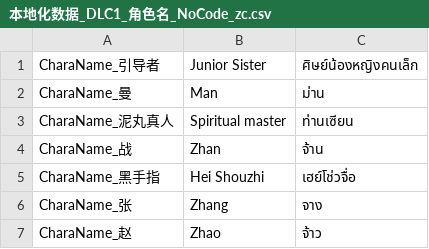
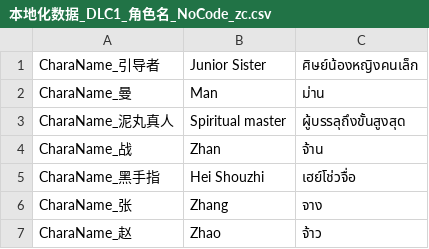
Before and after one commit to 1ookilo/WulinSH-TH, a CSV file: WulinPy/GenerateCSVtoXSLX/csv_input/本地化数据_DLC1_角色名_NoCode_zc.csv, drawn as a sheet; only a part is shown.

```diff
--- a/WulinPy/GenerateCSVtoXSLX/csv_input/本地化数据_DLC1_角色名_NoCode_zc.csv
+++ b/WulinPy/GenerateCSVtoXSLX/csv_input/本地化数据_DLC1_角色名_NoCode_zc.csv
@@ -2,3 +2,3 @@
 CharaName_曼,Man,ม่าน
-CharaName_泥丸真人,Spiritual master,ท่านเซียน
+CharaName_泥丸真人,Spiritual master,ผู้บรรลุถึงขั้นสูงสุด
 CharaName_战,Zhan,จ้าน
```
Also changed, not shown: WulinPy/GenerateCSVtoXSLX/csv_input/本地化数据_Name.csv.
